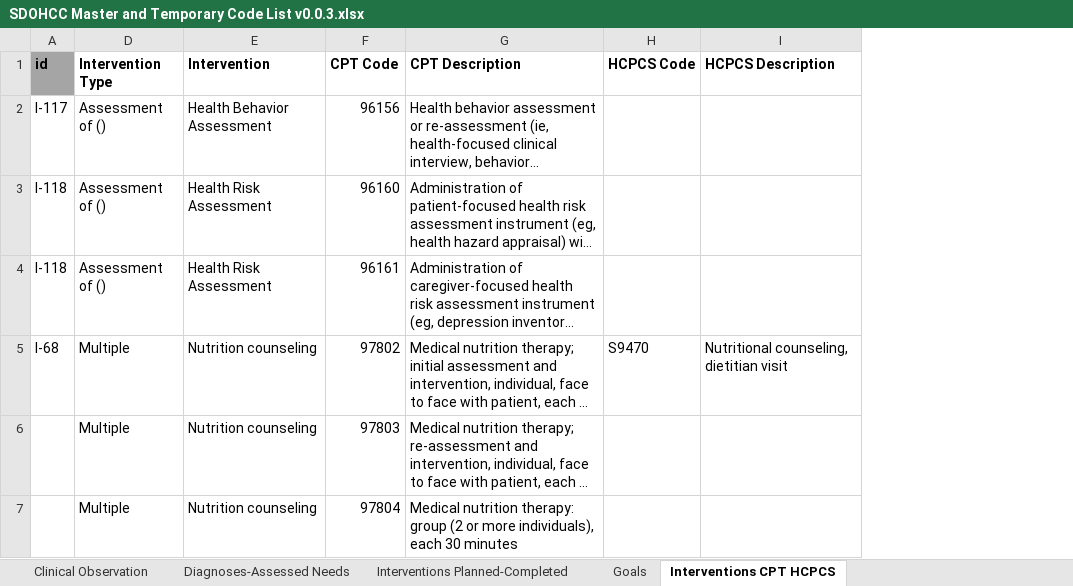
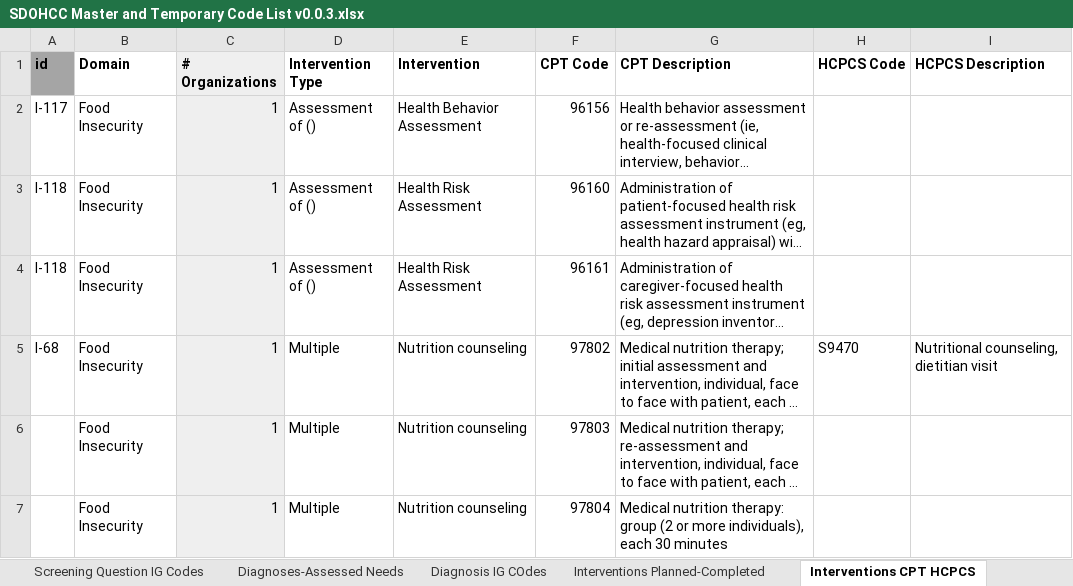
Before and after one commit to HL7/fhir-sdoh-cc, an Excel workbook: input/images/SDOHCC Master and Temporary Code List v0.0.3.xlsx, sheet Interventions CPT HCPCS, drawn as a sheet; long unchanged cells end in …; values as stored, in another font and other column widths than the file's, no borders; charts and pictures not drawn; the diff names each change by its address in the sheet, - before the commit and + after, or states it on an @@ line.

```diff
--- a/input/images/SDOHCC Master and Temporary Code List v0.0.3.xlsx (sheet Interventions CPT HCPCS)
+++ b/input/images/SDOHCC Master and Temporary Code List v0.0.3.xlsx (sheet Interventions CPT HCPCS)
+sheet tab: Screening Question IG Codes
+sheet tab: Diagnosis IG COdes
@@ column B (Domain) unhidden, rows 2-7: all Food Insecurity @@
@@ column C (# Organizations) unhidden, rows 2-7: all 1 @@
```
Also changed, not shown: sheet Interventions Planned-Completed, sheet Screening Questions-Answers, sheet Programs, sheet Diagnoses-Assessed Needs, sheet Message and Task Related Codes, sheet Goals, other sheet tabs, hidden cells, charts or pictures.
